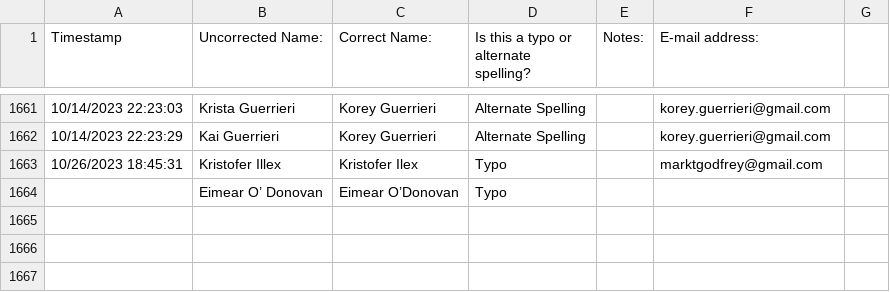
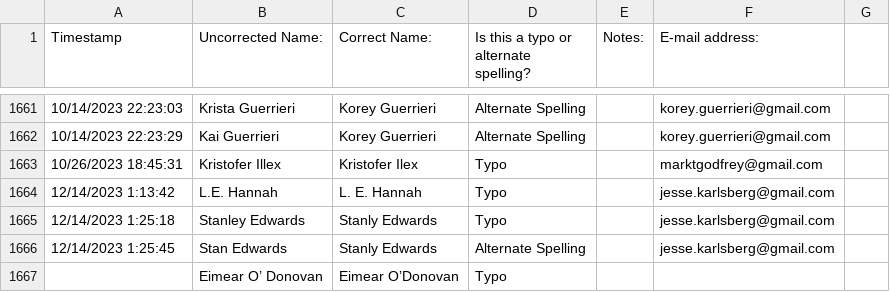
Before and after one commit to marktgodfrey/fasolaminutes_parsing, a CSV file: FaSoLa Minutes Corrections (Responses) - Form Responses.csv, drawn as a sheet; only a part is shown, gaps mark what is left out.

```diff
--- a/FaSoLa Minutes Corrections (Responses) - Form Responses.csv
+++ b/FaSoLa Minutes Corrections (Responses) - Form Responses.csv
@@ -1663,2 +1663,5 @@ Timestamp,Uncorrected Name:,Correct Name:,Is this a typo or alternate spelling?,
 10/26/2023 18:45:31,Kristofer Illex,Kristofer Ilex,Typo,,marktgodfrey@gmail.com,
+12/14/2023 1:13:42,L.E. Hannah,L. E. Hannah,Typo,,jesse.karlsberg@gmail.com,
+12/14/2023 1:25:18,Stanley Edwards,Stanly Edwards,Typo,,jesse.karlsberg@gmail.com,
+12/14/2023 1:25:45,Stan Edwards,Stanly Edwards,Alternate Spelling,,jesse.karlsberg@gmail.com,
 ,Eimear O’ Donovan,Eimear O’Donovan,Typo,,,
```
Also changed, not shown: minutes_audio.csv, virtual.csv, 5 other files.
